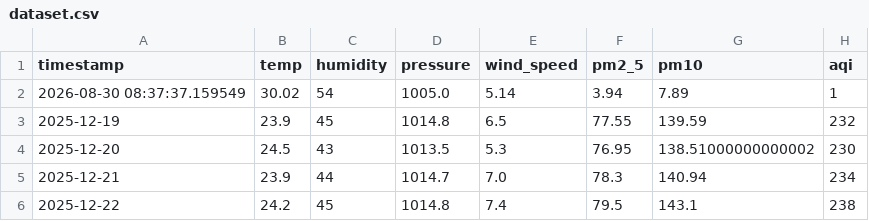
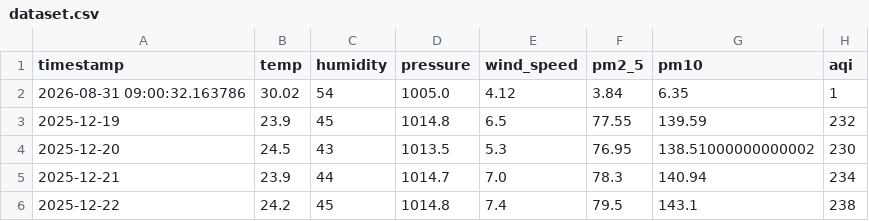
Before and after one commit to jituchoudhary367/aqi-forecast-mlops, a CSV file: data/processed/dataset.csv, drawn as a sheet; only a part is shown.

```diff
--- a/data/processed/dataset.csv
+++ b/data/processed/dataset.csv
@@ -1,3 +1,3 @@
 timestamp,temp,humidity,pressure,wind_speed,pm2_5,pm10,aqi
-2026-08-30 08:37:37.159549,30.02,54,1005.0,5.14,3.94,7.89,1
+2026-08-31 09:00:32.163786,30.02,54,1005.0,4.12,3.84,6.35,1
 2025-12-19,23.9,45,1014.8,6.5,77.55,139.59,232
```
Also changed, not shown: data/processed/train_dataset.csv, 2 other files.
